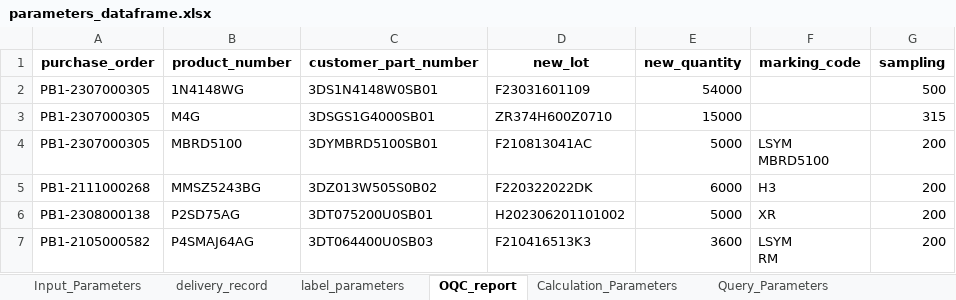
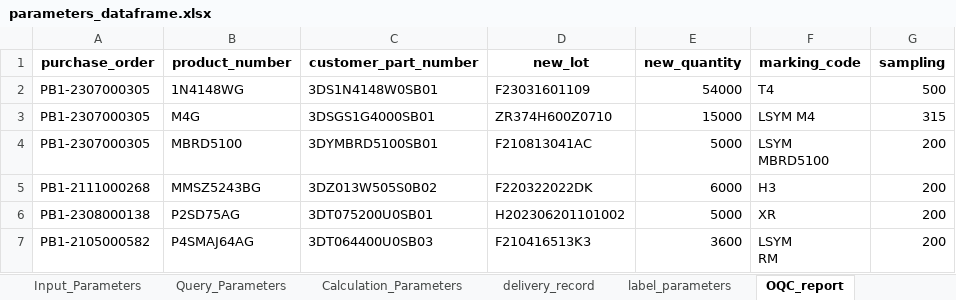
Before and after one commit to unssy/label_printing_20240401, an Excel workbook: parameters_dataframe.xlsx, sheet OQC_report, drawn as a sheet; values as stored, in another font and other column widths than the file's, no borders; the diff names each change by its address in the sheet, - before the commit and + after, or states it on an @@ line.

Commit message:
update delivery record/oqc_report

```diff
--- a/parameters_dataframe.xlsx (sheet OQC_report)
+++ b/parameters_dataframe.xlsx (sheet OQC_report)
@@ sheet tab order changed: Input_Parameters | Query_Parameters | Calculation_Parameters | delivery_record | label_parameters | OQC_report @@
-F2 (marking_code): (empty)
+F2 (marking_code): T4
-F3 (marking_code): (empty)
+F3 (marking_code): LSYM M4
```
Also changed, not shown: sheet Calculation_Parameters, sheet delivery_record, sheet label_parameters, sheet Input_Parameters, sheet Query_Parameters, customer_no.xlsx, 6 other files.
